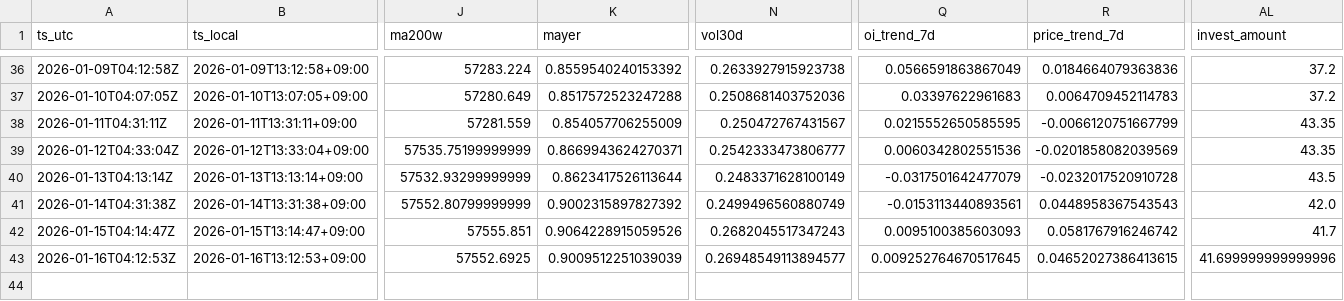
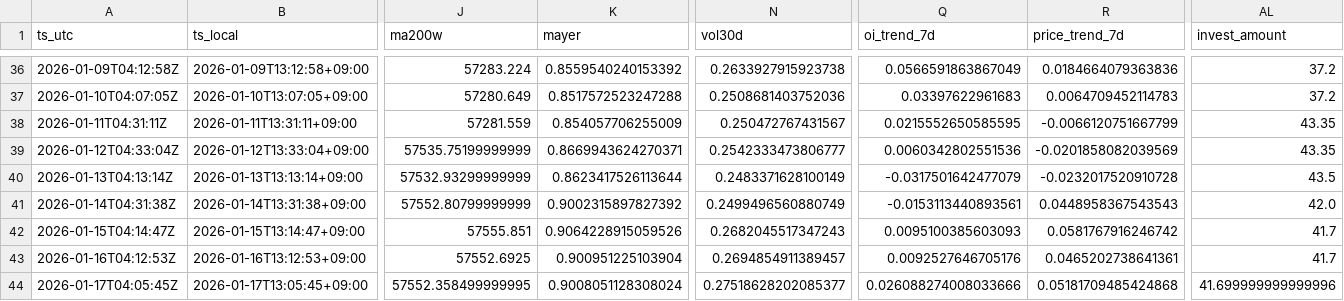
Before and after one commit to sunsiyuan/btc-dca-bot, a CSV file: logs/dca_runs.csv, drawn as a sheet; only a part is shown, gaps mark what is left out; rows hold the shown columns only; the diff names each change by its address in the sheet, - before the commit and + after, or states it on an @@ line.

Commit message:
chore: update daily DCA log

```diff
--- a/logs/dca_runs.csv
+++ b/logs/dca_runs.csv
-K43 (mayer): 0.9009512251039039
+K43 (mayer): 0.900951225103904
-N43 (vol30d): 0.26948549113894577
+N43 (vol30d): 0.2694854911389457
-Q43 (oi_trend_7d): 0.009252764670517645
+Q43 (oi_trend_7d): 0.0092527646705176
-R43 (price_trend_7d): 0.04652027386413615
+R43 (price_trend_7d): 0.0465202738641361
-AL43 (invest_amount): 41.699999999999996
+AL43 (invest_amount): 41.7
+row 44: 2026-01-17T04:05:45Z | 2026-01-17T13:05:45+09:00 | 57552.358499999995 | 0.9008051128308024 | 0.27518628202085377 | 0.026088274008033666 | 0.05181709485424868 | 41.699999999999996
```
